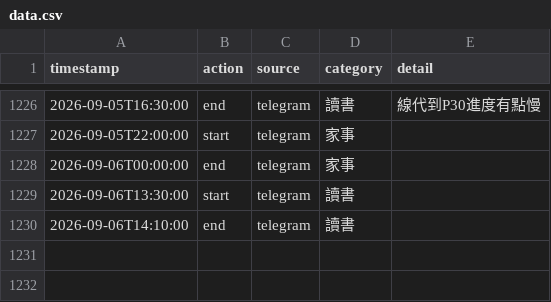
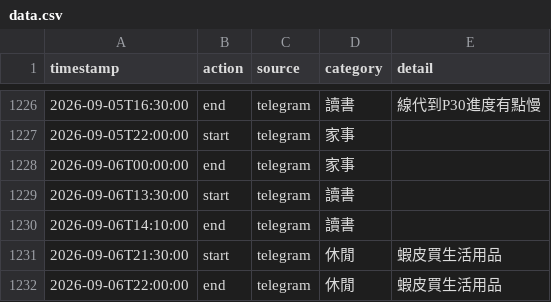
Before and after one commit to ssuyu0829/tt-f6a83b, a CSV file: data.csv, drawn as a sheet; only a part is shown, gaps mark what is left out; the diff names each change by its address in the sheet, - before the commit and + after, or states it on an @@ line.

Commit message:
sync 2026-09-06 22:04

```diff
--- a/data.csv
+++ b/data.csv
+row 1231: 2026-09-06T21:30:00 | start | telegram | 休閒 | 蝦皮買生活用品
+row 1232: 2026-09-06T22:00:00 | end | telegram | 休閒 | 蝦皮買生活用品
```
